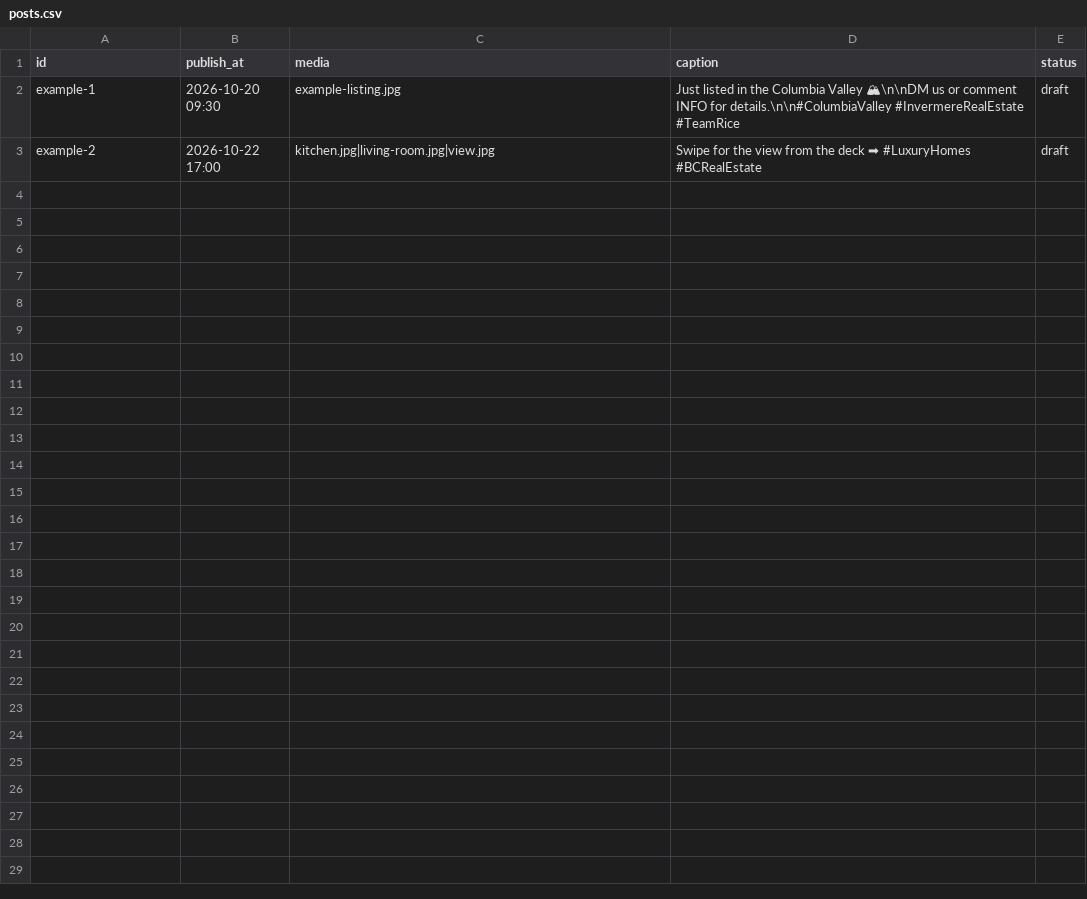
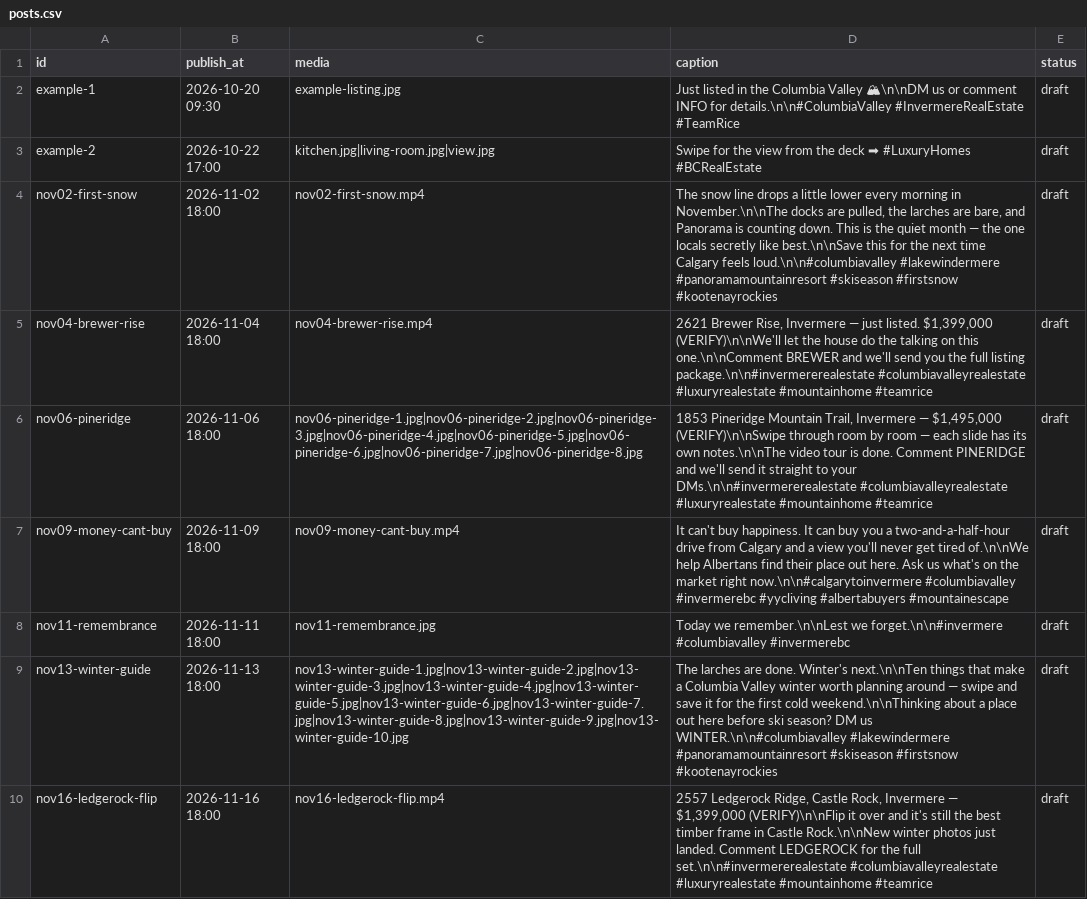
Before and after one commit to wasynrice-svg/teamrice-instagram-bot, a CSV file: posts.csv, drawn as a sheet; only a part is shown; the diff covers the shown part only; the diff names each change by its address in the sheet, - before the commit and + after, or states it on an @@ line.

```diff
--- a/posts.csv
+++ b/posts.csv
+row 4: nov02-first-snow | 2026-11-02 18:00 | nov02-first-snow.mp4 | The snow line drops a little lower every morning in November.\n\nThe docks are pulled, the larches are bare, and Panorama is counting down. This is the quiet month — the one locals secretly like best.\n\nSave this for the next time Calgary feels loud.\n\n#columbiavalley #lakewindermere #panoramamountainresort #skiseason #firstsnow #kootenayrockies | draft
+row 5: nov04-brewer-rise | 2026-11-04 18:00 | nov04-brewer-rise.mp4 | 2621 Brewer Rise, Invermere — just listed. $1,399,000 (VERIFY)\n\nWe'll let the house do the talking on this one.\n\nComment BREWER and we'll send you the full listing package.\n\n#invermererealestate #columbiavalleyrealestate #luxuryrealestate #mountainhome #teamrice | draft
+row 6: nov06-pineridge | 2026-11-06 18:00 | nov06-pineridge-1.jpg|nov06-pineridge-2.jpg|nov06-pineridge-3.jpg|nov06-pineridge-4.jpg|nov06-pineridge-5.jpg|nov06-pineridge-6.jpg|nov06-pineridge-7.jpg|nov06-pineridge-8.jpg | 1853 Pineridge Mountain Trail, Invermere — $1,495,000 (VERIFY)\n\nSwipe through room by room — each slide has its own notes.\n\nThe video tour is done. Comment PINERIDGE and we'll send it straight to your DMs.\n\n#invermererealestate #columbiavalleyrealestate #luxuryrealestate #mountainhome #teamrice | draft
+row 7: nov09-money-cant-buy | 2026-11-09 18:00 | nov09-money-cant-buy.mp4 | It can't buy happiness. It can buy you a two-and-a-half-hour drive from Calgary and a view you'll never get tired of.\n\nWe help Albertans find their place out here. Ask us what's on the market right now.\n\n#calgarytoinvermere #columbiavalley #invermerebc #yycliving #albertabuyers #mountainescape | draft
+row 8: nov11-remembrance | 2026-11-11 18:00 | nov11-remembrance.jpg | Today we remember.\n\nLest we forget.\n\n#invermere #columbiavalley #invermerebc | draft
+row 9: nov13-winter-guide | 2026-11-13 18:00 | nov13-winter-guide-1.jpg|nov13-winter-guide-2.jpg|nov13-winter-guide-3.jpg|nov13-winter-guide-4.jpg|nov13-winter-guide-5.jpg|nov13-winter-guide-6.jpg|nov13-winter-guide-7.jpg|nov13-winter-guide-8.jpg|nov13-winter-guide-9.jpg|nov13-winter-guide-10.jpg | The larches are done. Winter's next.\n\nTen things that make a Columbia Valley winter worth planning around — swipe and save it for the first cold weekend.\n\nThinking about a place out here before ski season? DM us WINTER.\n\n#columbiavalley #lakewindermere #panoramamountainresort #skiseason #firstsnow #kootenayrockies | draft
+row 10: nov16-ledgerock-flip | 2026-11-16 18:00 | nov16-ledgerock-flip.mp4 | 2557 Ledgerock Ridge, Castle Rock, Invermere — $1,399,000 (VERIFY)\n\nFlip it over and it's still the best timber frame in Castle Rock.\n\nNew winter photos just landed. Comment LEDGEROCK for the full set.\n\n#invermererealestate #columbiavalleyrealestate #luxuryrealestate #mountainhome #teamrice | draft
```
Also changed, not shown: 6 added rows elsewhere in this file.
